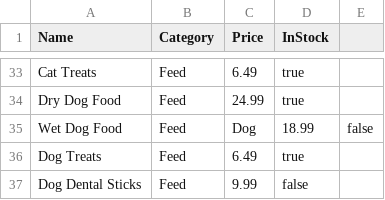
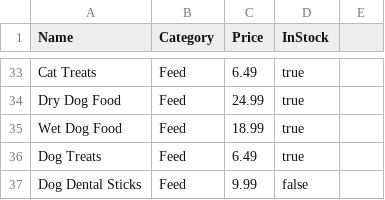
Before and after one commit to 23DP1PCiga/eksamens, a CSV file: data/products.csv, drawn as a sheet; only a part is shown, gaps mark what is left out.

```diff
--- a/data/products.csv
+++ b/data/products.csv
@@ -34,3 +34,3 @@ Cat Treats,Feed,6.49,true
 Dry Dog Food,Feed,24.99,true
-Wet Dog Food,Feed,Dog,18.99,false
+Wet Dog Food,Feed,18.99,true
 Dog Treats,Feed,6.49,true
```
Also changed, not shown: data/animals.csv, 3 other files.
